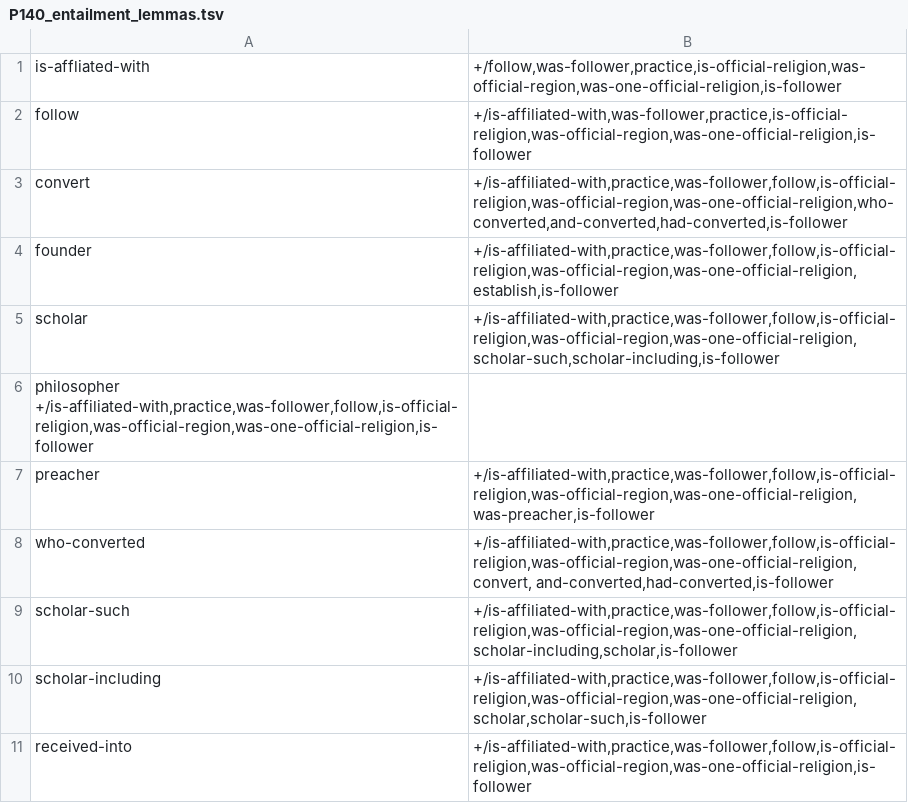
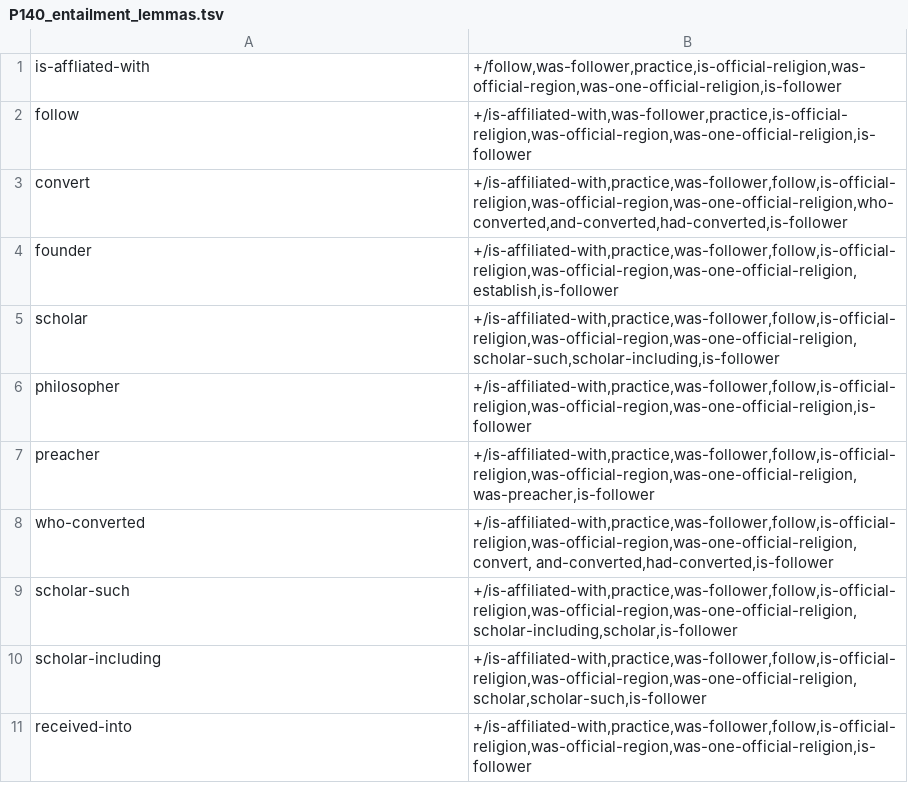
Before and after one commit to yanaiela/lm_meaning, a TSV file: data/pattern_data/P140_entailment_lemmas.tsv, drawn as a sheet; only a part is shown; removed rows and columns are numbered as before the commit, all else as after; the diff names each change by its address in the sheet, - before the commit and + after, or states it on an @@ line.

Commit message:
fixed tab issue

```diff
--- a/data/pattern_data/P140_entailment_lemmas.tsv
+++ b/data/pattern_data/P140_entailment_lemmas.tsv
-row 6: philosopher +/is-affiliated-with,practice,was-follower,follow,is-official-religion,was-official-region,was-one-official-religion,is-follower
+row 6: philosopher | +/is-affiliated-with,practice,was-follower,follow,is-official-religion,was-official-region,was-one-official-religion,is-follower
```
